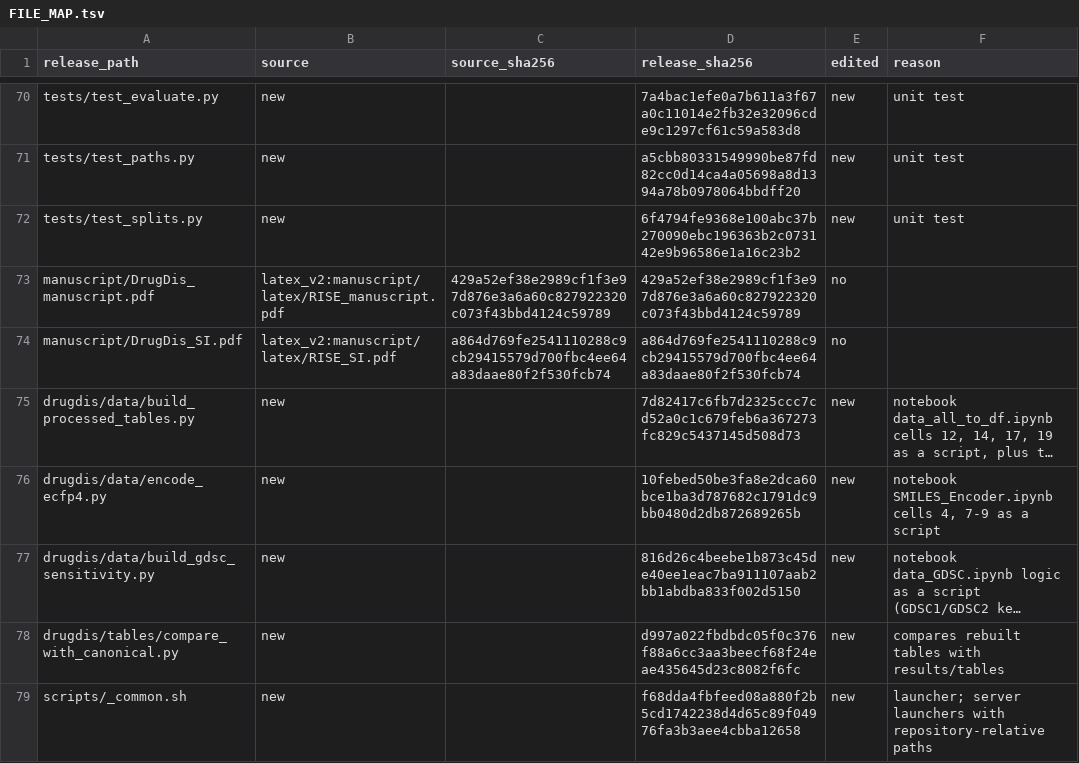
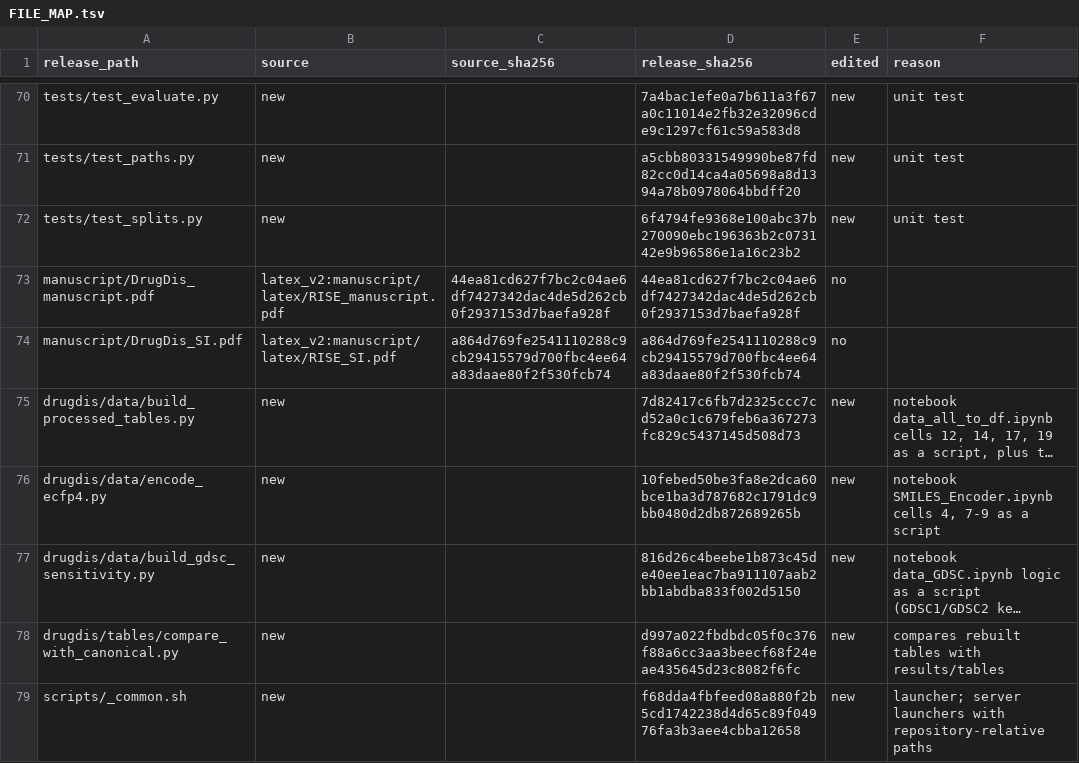
Before and after one commit to Boom5426/DrugDis, a TSV file: FILE_MAP.tsv, drawn as a sheet; only a part is shown, gaps mark what is left out; long unchanged cells end in ….

```diff
--- a/FILE_MAP.tsv
+++ b/FILE_MAP.tsv
@@ -72,3 +72,3 @@ tests/test_paths.py	new		a5cbb80331549990be87fd82cc0d14ca4a05698a8d1394a78b09780
 tests/test_splits.py	new		6f4794fe9368e100abc37b270090ebc196363b2c073142e9b96586e1a16c23b2	new	unit test
-manuscript/DrugDis_manuscript.pdf	latex_v2:manuscript/latex/RISE_manuscript.pdf	429a52ef38e2989cf1f3e97d876e3a6a60c827922320c073f43bbd4124c59789	429a52ef38e2989cf1f3e97d876e3a6a60c827922320c073f43bbd4124c59789	no	
+manuscript/DrugDis_manuscript.pdf	latex_v2:manuscript/latex/RISE_manuscript.pdf	44ea81cd627f7bc2c04ae6df7427342dac4de5d262cb0f2937153d7baefa928f	44ea81cd627f7bc2c04ae6df7427342dac4de5d262cb0f2937153d7baefa928f	no	
 manuscript/DrugDis_SI.pdf	latex_v2:manuscript/latex/RISE_SI.pdf	a864d769fe2541110288c9cb29415579d700fbc4ee64a83daae80f2f530fcb74	a864d769fe2541110288c9cb29415579d700fbc4ee64a83daae80f2f530fcb74	no	
```
Also changed, not shown: 1 other file.
